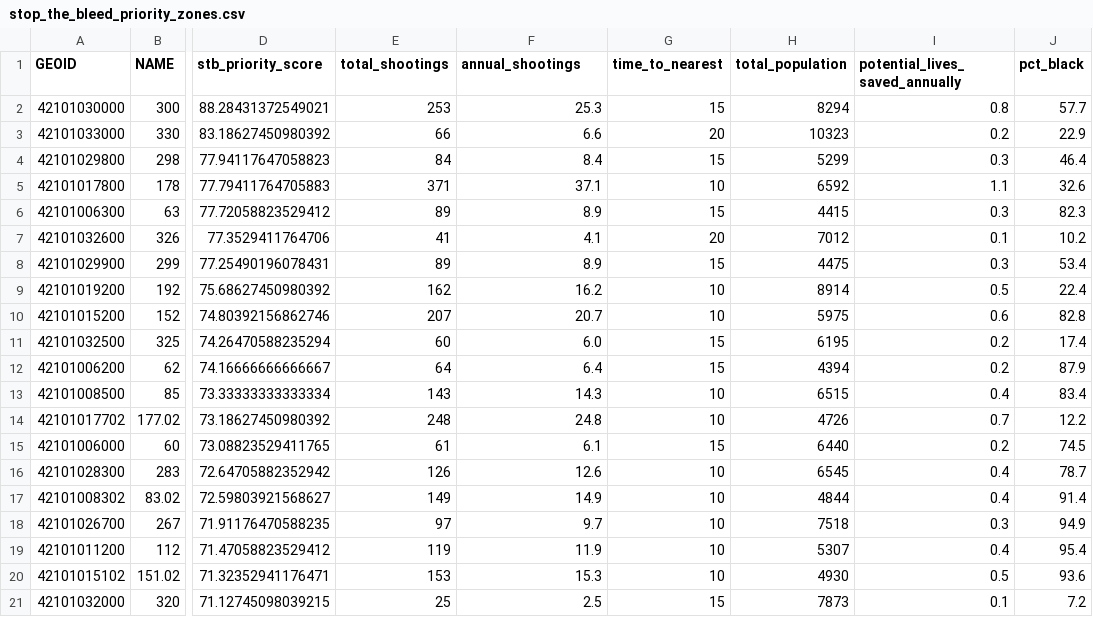
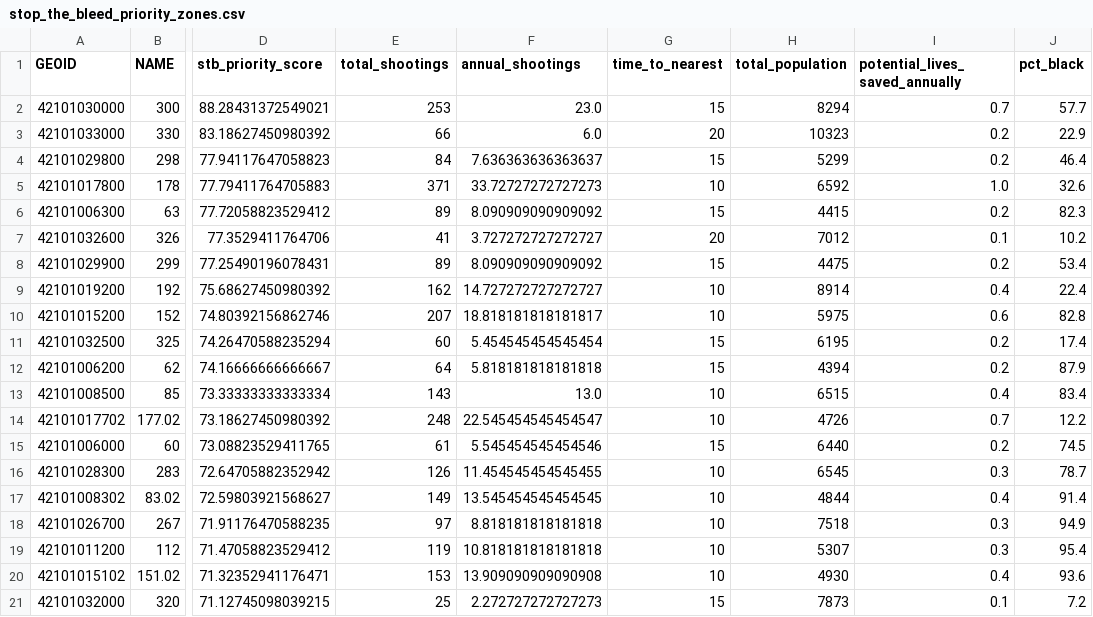
Before and after one commit to yoelplutchok/gun-violence-trauma-access-philly, a CSV file: outputs/tables/stop_the_bleed_priority_zones.csv, drawn as a sheet; only a part is shown, gaps mark what is left out; the diff names each change by its address in the sheet, - before the commit and + after, or states it on an @@ line.

Commit message:
Regenerate outputs with audit fixes
- Social determinants: now shows 9/18 (50%) overlap, not 100%
- Demographic disparity: uses Welch's t-test (equal_var=False)
- Executive dashboard: computes golden hour stats from CSV
- Stop the Bleed: corrected annualization (11 years)
- Bivariate/isochrone maps: fixed trauma center filters
- Oaxaca: clarified geometric mean ratio
- Scenario modeling: added limitations disclaimer

```diff
--- a/outputs/tables/stop_the_bleed_priority_zones.csv
+++ b/outputs/tables/stop_the_bleed_priority_zones.csv
-F2 (annual_shootings): 25.3
+F2 (annual_shootings): 23.0
-I2 (potential_lives_saved_annually): 0.8
+I2 (potential_lives_saved_annually): 0.7
-F3 (annual_shootings): 6.6
+F3 (annual_shootings): 6.0
-F4 (annual_shootings): 8.4
+F4 (annual_shootings): 7.636363636363637
-I4 (potential_lives_saved_annually): 0.3
+I4 (potential_lives_saved_annually): 0.2
-F5 (annual_shootings): 37.1
+F5 (annual_shootings): 33.72727272727273
-I5 (potential_lives_saved_annually): 1.1
+I5 (potential_lives_saved_annually): 1.0
-F6 (annual_shootings): 8.9
+F6 (annual_shootings): 8.090909090909092
-I6 (potential_lives_saved_annually): 0.3
+I6 (potential_lives_saved_annually): 0.2
-F7 (annual_shootings): 4.1
+F7 (annual_shootings): 3.727272727272727
-F8 (annual_shootings): 8.9
+F8 (annual_shootings): 8.090909090909092
-I8 (potential_lives_saved_annually): 0.3
+I8 (potential_lives_saved_annually): 0.2
-F9 (annual_shootings): 16.2
+F9 (annual_shootings): 14.727272727272727
-I9 (potential_lives_saved_annually): 0.5
+I9 (potential_lives_saved_annually): 0.4
-F10 (annual_shootings): 20.7
+F10 (annual_shootings): 18.818181818181817
-F11 (annual_shootings): 6.0
+F11 (annual_shootings): 5.454545454545454
-F12 (annual_shootings): 6.4
+F12 (annual_shootings): 5.818181818181818
-F13 (annual_shootings): 14.3
+F13 (annual_shootings): 13.0
-F14 (annual_shootings): 24.8
+F14 (annual_shootings): 22.545454545454547
-F15 (annual_shootings): 6.1
+F15 (annual_shootings): 5.545454545454546
-F16 (annual_shootings): 12.6
+F16 (annual_shootings): 11.454545454545455
-I16 (potential_lives_saved_annually): 0.4
+I16 (potential_lives_saved_annually): 0.3
-F17 (annual_shootings): 14.9
+F17 (annual_shootings): 13.545454545454545
-F18 (annual_shootings): 9.7
+F18 (annual_shootings): 8.818181818181818
-F19 (annual_shootings): 11.9
+F19 (annual_shootings): 10.818181818181818
-I19 (potential_lives_saved_annually): 0.4
+I19 (potential_lives_saved_annually): 0.3
-F20 (annual_shootings): 15.3
+F20 (annual_shootings): 13.909090909090908
-I20 (potential_lives_saved_annually): 0.5
+I20 (potential_lives_saved_annually): 0.4
-F21 (annual_shootings): 2.5
+F21 (annual_shootings): 2.272727272727273
```
Also changed, not shown: outputs/tables/demographic_disparity_analysis.csv, outputs/tables/stop_the_bleed_training_sites.csv, 17 other files.
